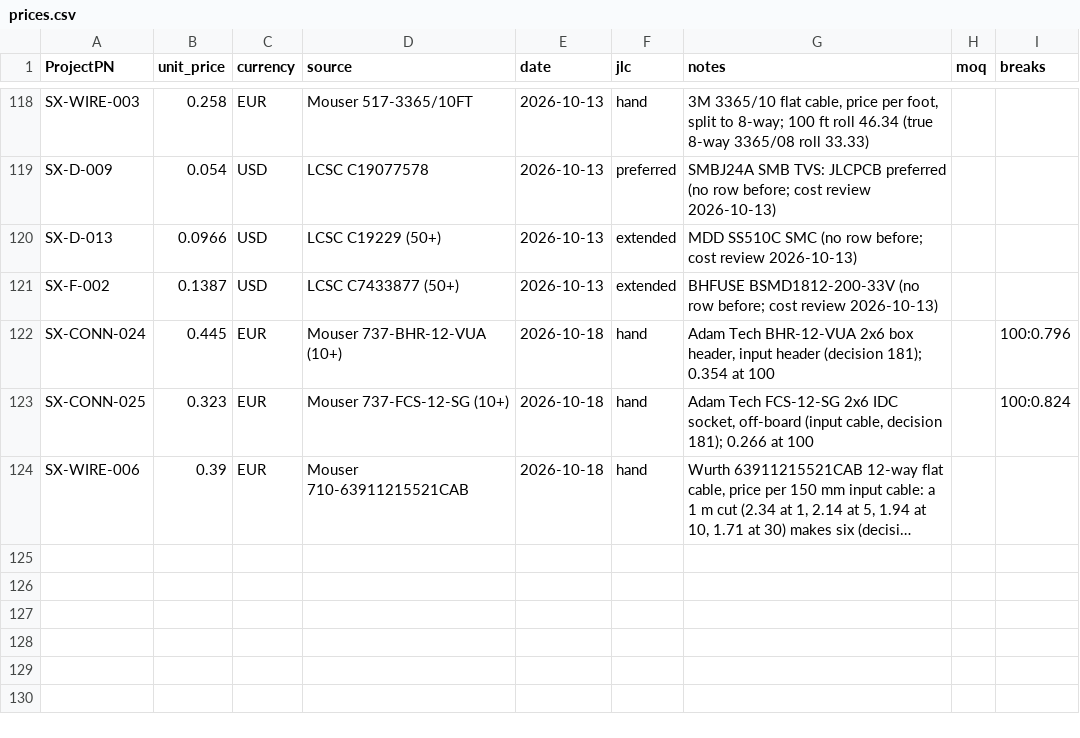
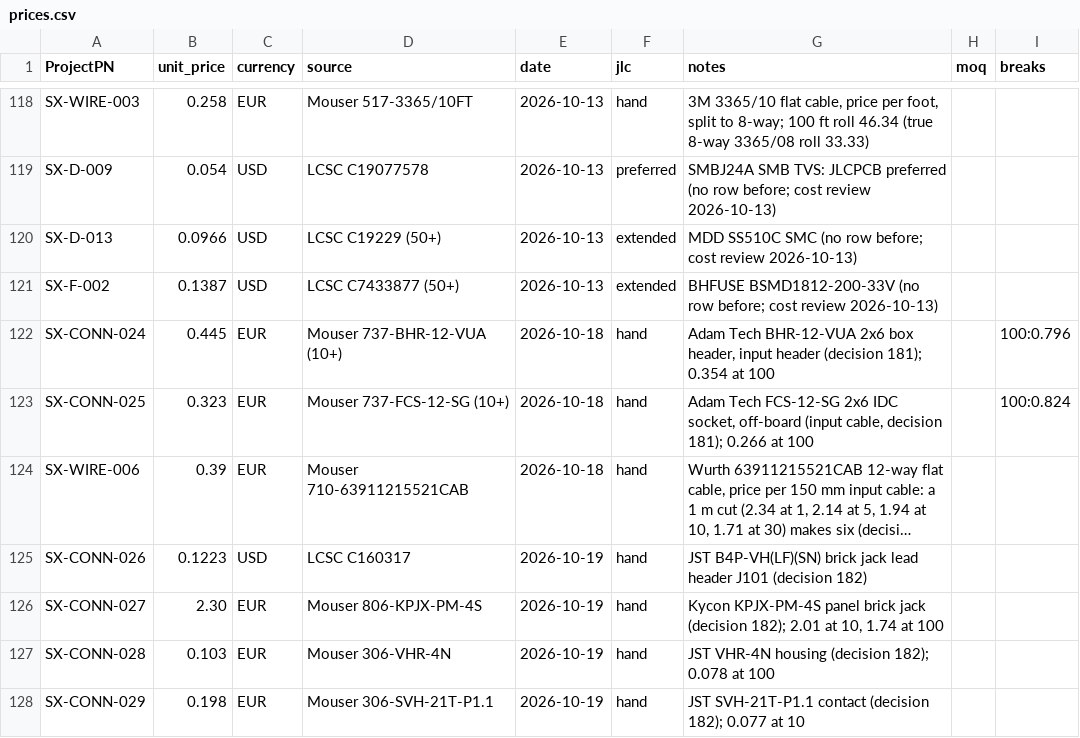
Before and after one commit to plektra/syntsamix, a CSV file: docs/costs/prices.csv, drawn as a sheet; only a part is shown, gaps mark what is left out; long unchanged cells end in …; the diff names each change by its address in the sheet, - before the commit and + after, or states it on an @@ line.

```diff
--- a/docs/costs/prices.csv
+++ b/docs/costs/prices.csv
+row 125: SX-CONN-026 | 0.1223 | USD | LCSC C160317 | 2026-10-19 | hand | JST B4P-VH(LF)(SN) brick jack lead header J101 (decision 182)
+row 126: SX-CONN-027 | 2.30 | EUR | Mouser 806-KPJX-PM-4S | 2026-10-19 | hand | Kycon KPJX-PM-4S panel brick jack (decision 182); 2.01 at 10, 1.74 at 100
+row 127: SX-CONN-028 | 0.103 | EUR | Mouser 306-VHR-4N | 2026-10-19 | hand | JST VHR-4N housing (decision 182); 0.078 at 100
+row 128: SX-CONN-029 | 0.198 | EUR | Mouser 306-SVH-21T-P1.1 | 2026-10-19 | hand | JST SVH-21T-P1.1 contact (decision 182); 0.077 at 10
```
Also changed, not shown: docs/costs/offboard.csv, docs/parts.csv, 27 other files.
